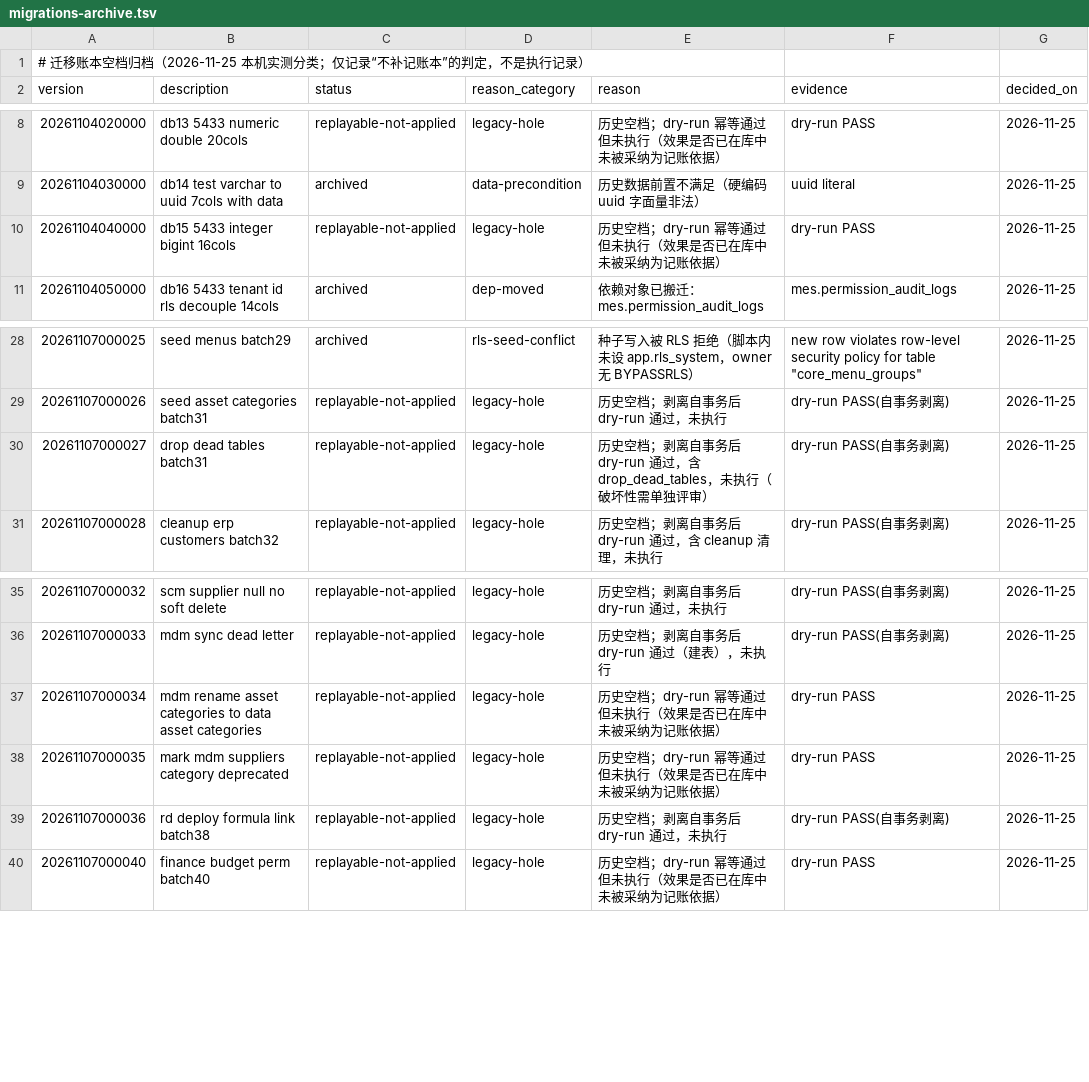
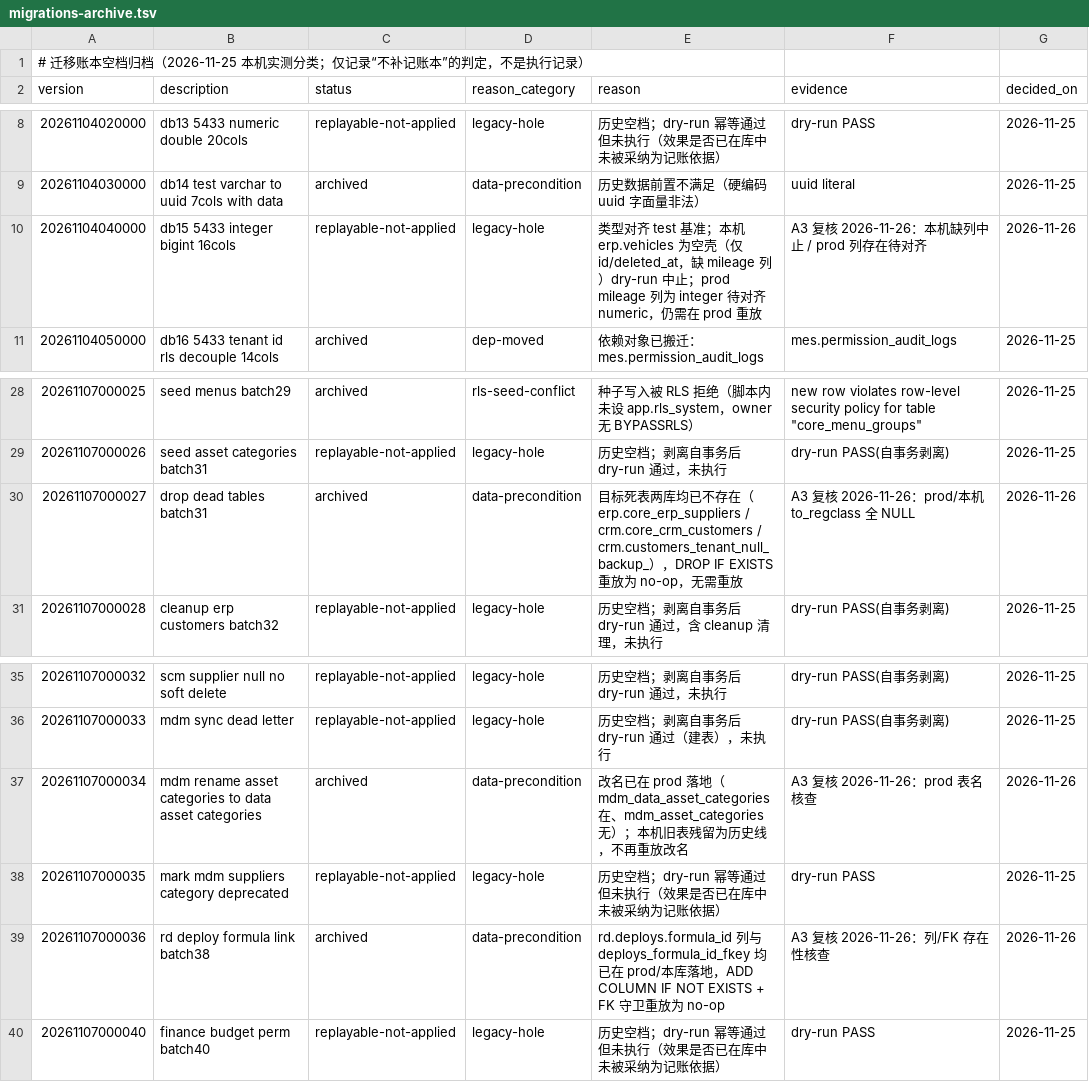
Before and after one commit to paulwy/TOPEMS, a TSV file: database/migrations-archive.tsv, drawn as a sheet; only a part is shown, gaps mark what is left out.

Commit message:
feat(db): A3 replayable 逐条 dry-run 复核，3 条达标转 archived
- 32 条 replayable 事务内 ROLLBACK dry-run：31 可执行 / 1 中止
- 转 archived/data-precondition：000027 死表已删、000034 改名
  已落地、000036 formula_id 列+FK 均在
- 000040000 本机空壳缺 mileage 列、prod 待类型对齐，维持 replayable
- 归档 51 行（archived 22 / replayable 29）；本机 3 条新归档虚记
  已清（账本 738→735），prod 账本未动；台账 v1.135

```diff
--- a/database/migrations-archive.tsv
+++ b/database/migrations-archive.tsv
@@ -9,3 +9,3 @@ version	description	status	reason_category	reason	evidence	decided_on
 20261104030000	db14 test varchar to uuid 7cols with data	archived	data-precondition	历史数据前置不满足（硬编码 uuid 字面量非法）	uuid literal	2026-11-25
-20261104040000	db15 5433 integer bigint 16cols	replayable-not-applied	legacy-hole	历史空档；dry-run 幂等通过但未执行（效果是否已在库中未被采纳为记账依据）	dry-run PASS	2026-11-25
+20261104040000	db15 5433 integer bigint 16cols	replayable-not-applied	legacy-hole	类型对齐 test 基准；本机 erp.vehicles 为空壳（仅 id/deleted_at，缺 mileage 列）dry-run 中止；prod mileage 列为 integer 待对齐 numeric，仍需在 prod 重放	A3 复核 2026-11-26：本机缺列中止 / prod 列存在待对齐	2026-11-26
 20261104050000	db16 5433 tenant id rls decouple 14cols	archived	dep-moved	依赖对象已搬迁：mes.permission_audit_logs	mes.permission_audit_logs	2026-11-25
@@ -29,3 +29,3 @@ version	description	status	reason_category	reason	evidence	decided_on
 20261107000026	seed asset categories batch31	replayable-not-applied	legacy-hole	历史空档；剥离自事务后 dry-run 通过，未执行	dry-run PASS(自事务剥离)	2026-11-25
-20261107000027	drop dead tables batch31	replayable-not-applied	legacy-hole	历史空档；剥离自事务后 dry-run 通过，含 drop_dead_tables，未执行（破坏性需单独评审）	dry-run PASS(自事务剥离)	2026-11-25
+20261107000027	drop dead tables batch31	archived	data-precondition	目标死表两库均已不存在（erp.core_erp_suppliers / crm.core_crm_customers / crm.customers_tenant_null_backup_），DROP IF EXISTS 重放为 no-op，无需重放	A3 复核 2026-11-26：prod/本机 to_regclass 全 NULL	2026-11-26
 20261107000028	cleanup erp customers batch32	replayable-not-applied	legacy-hole	历史空档；剥离自事务后 dry-run 通过，含 cleanup 清理，未执行	dry-run PASS(自事务剥离)	2026-11-25
@@ -36,5 +36,5 @@ version	description	status	reason_category	reason	evidence	decided_on
 20261107000033	mdm sync dead letter	replayable-not-applied	legacy-hole	历史空档；剥离自事务后 dry-run 通过（建表），未执行	dry-run PASS(自事务剥离)	2026-11-25
-20261107000034	mdm rename asset categories to data asset categories	replayable-not-applied	legacy-hole	历史空档；dry-run 幂等通过但未执行（效果是否已在库中未被采纳为记账依据）	dry-run PASS	2026-11-25
+20261107000034	mdm rename asset categories to data asset categories	archived	data-precondition	改名已在 prod 落地（mdm_data_asset_categories 在、mdm_asset_categories 无）；本机旧表残留为历史线，不再重放改名	A3 复核 2026-11-26：prod 表名核查	2026-11-26
 20261107000035	mark mdm suppliers category deprecated	replayable-not-applied	legacy-hole	历史空档；dry-run 幂等通过但未执行（效果是否已在库中未被采纳为记账依据）	dry-run PASS	2026-11-25
-20261107000036	rd deploy formula link batch38	replayable-not-applied	legacy-hole	历史空档；剥离自事务后 dry-run 通过，未执行	dry-run PASS(自事务剥离)	2026-11-25
+20261107000036	rd deploy formula link batch38	archived	data-precondition	rd.deploys.formula_id 列与 deploys_formula_id_fkey 均已在 prod/本库落地，ADD COLUMN IF NOT EXISTS + FK 守卫重放为 no-op	A3 复核 2026-11-26：列/FK 存在性核查	2026-11-26
 20261107000040	finance budget perm batch40	replayable-not-applied	legacy-hole	历史空档；dry-run 幂等通过但未执行（效果是否已在库中未被采纳为记账依据）	dry-run PASS	2026-11-25
```
Also changed, not shown: 2 other files.
